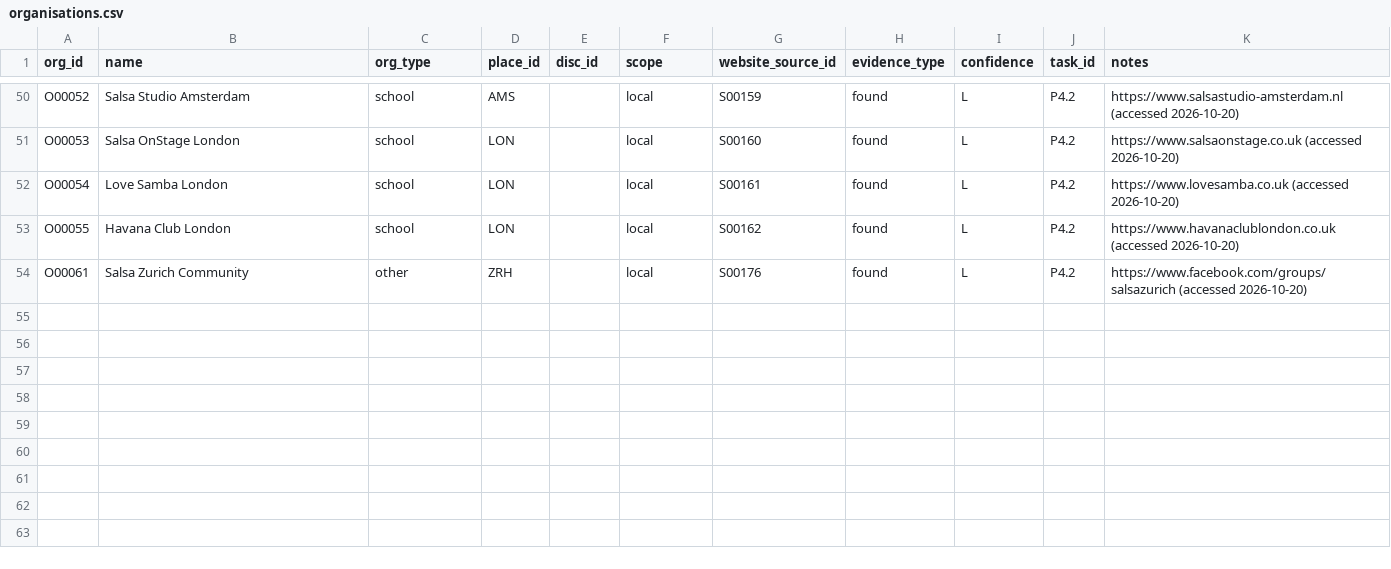
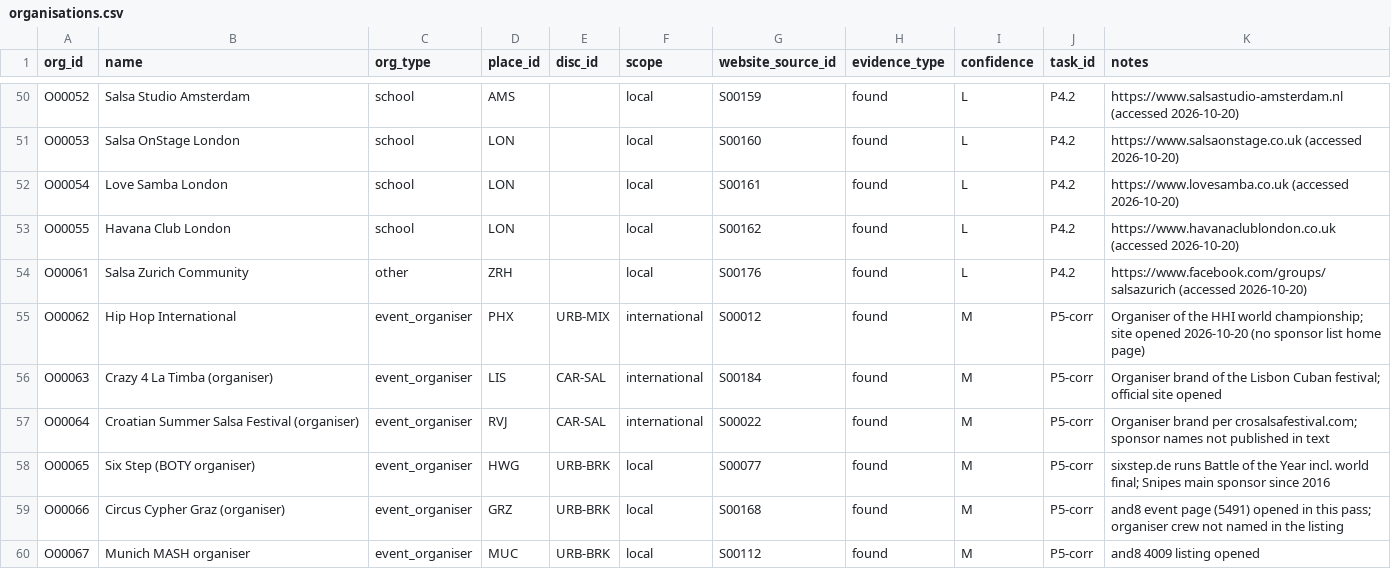
Before and after one commit to campeseleonardo-tech/RB, a CSV file: data/organisations.csv, drawn as a sheet; only a part is shown, gaps mark what is left out.

```diff
--- a/data/organisations.csv
+++ b/data/organisations.csv
@@ -54 +54,7 @@ O00055,Havana Club London,school,LON,,local,S00162,found,L,P4.2,https://www.hava
 O00061,Salsa Zurich Community,other,ZRH,,local,S00176,found,L,P4.2,https://www.facebook.com/groups/salsazurich (accessed 2026-10-20)
+O00062,Hip Hop International,event_organiser,PHX,URB-MIX,international,S00012,found,M,P5-corr,Organiser of the HHI world championship; site opened 2026-10-20 (no sponsor list home page)
+O00063,Crazy 4 La Timba (organiser),event_organiser,LIS,CAR-SAL,international,S00184,found,M,P5-corr,Organiser brand of the Lisbon Cuban festival; official site opened
+O00064,Croatian Summer Salsa Festival (organiser),event_organiser,RVJ,CAR-SAL,international,S00022,found,M,P5-corr,Organiser brand per crosalsafestival.com; sponsor names not published in text
+O00065,Six Step (BOTY organiser),event_organiser,HWG,URB-BRK,local,S00077,found,M,P5-corr,sixstep.de runs Battle of the Year incl. world final; Snipes main sponsor since 2016
+O00066,Circus Cypher Graz (organiser),event_organiser,GRZ,URB-BRK,local,S00168,found,M,P5-corr,and8 event page (5491) opened in this pass; organiser crew not named in the listing
+O00067,Munich MASH organiser,event_organiser,MUC,URB-BRK,local,S00112,found,M,P5-corr,and8 4009 listing opened
```
Also changed, not shown: data/events.csv.
